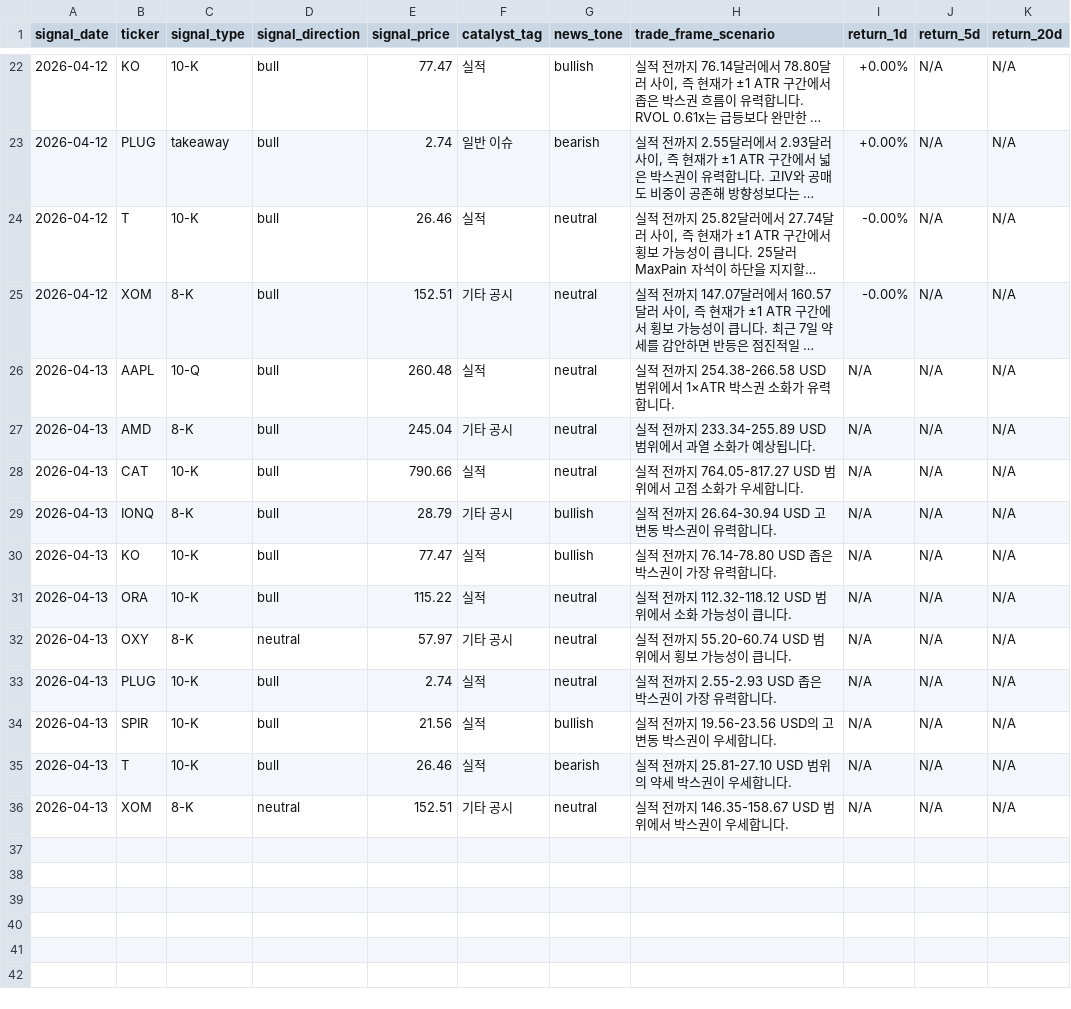
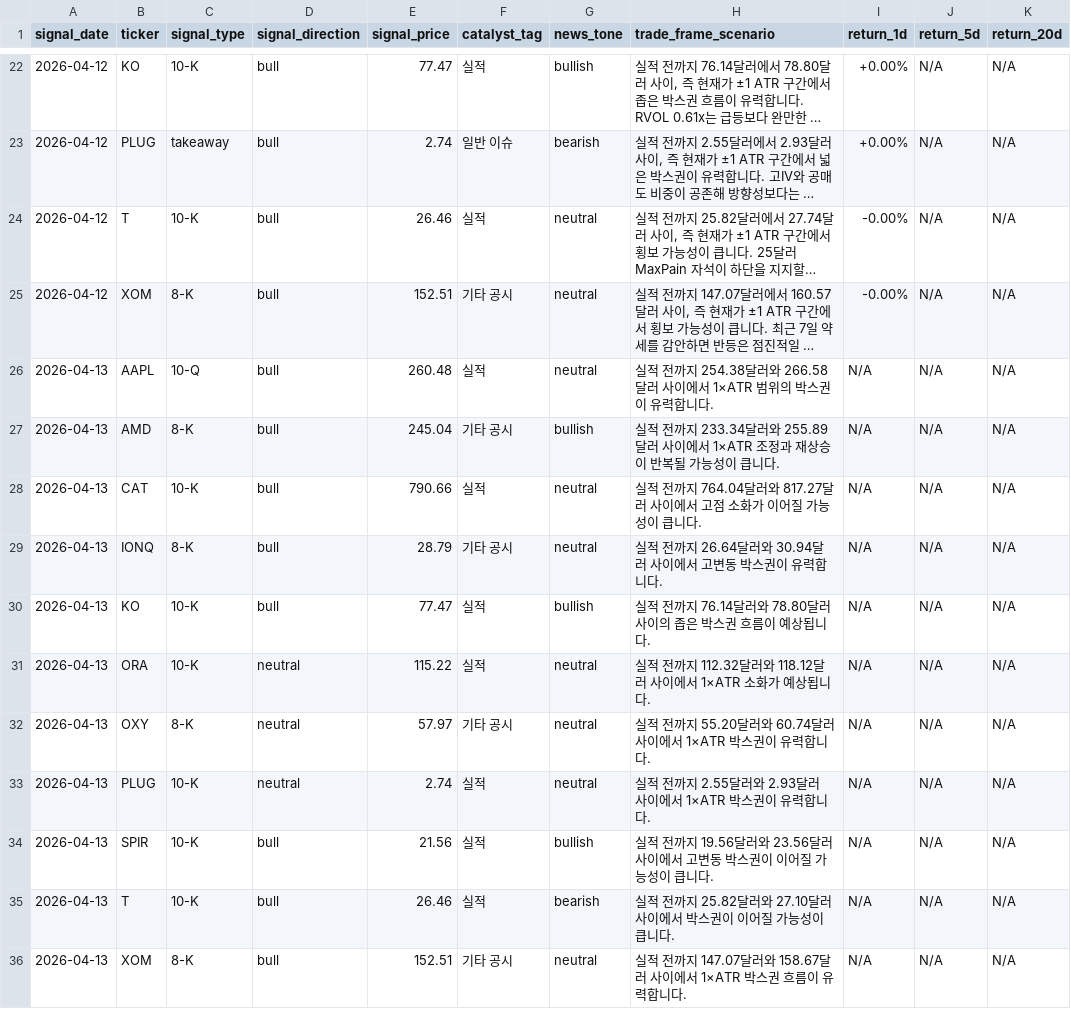
Before and after one commit to parkjunhee0510/pkrich, a CSV file: output/data/signal_tracker.csv, drawn as a sheet; only a part is shown, gaps mark what is left out; long unchanged cells end in …; the diff names each change by its address in the sheet, - before the commit and + after, or states it on an @@ line.

```diff
--- a/output/data/signal_tracker.csv
+++ b/output/data/signal_tracker.csv
-H26 (trade_frame_scenario): …전까지 254.38-266.58 USD 범위에서 1×ATR 박스권 소화가 유력합…
+H26 (trade_frame_scenario): …전까지 254.38달러와 266.58달러 사이에서 1×ATR 범위의 박스권이 유력합…
-G27 (news_tone): neutral
+G27 (news_tone): bullish
-H27 (trade_frame_scenario): …전까지 233.34-255.89 USD 범위에서 과열 소화가 예상됩니다.
+H27 (trade_frame_scenario): …전까지 233.34달러와 255.89달러 사이에서 1×ATR 조정과 재상승이 반복될 가능성이 큽니다.
-H28 (trade_frame_scenario): …전까지 764.05-817.27 USD 범위에서 고점 소화가 우세합니다.
+H28 (trade_frame_scenario): …전까지 764.04달러와 817.27달러 사이에서 고점 소화가 이어질 가능성이 큽니다.
-G29 (news_tone): bullish
+G29 (news_tone): neutral
-H29 (trade_frame_scenario): 실적 전까지 26.64-30.94 USD 고변동 박스권이 유력합니다.
+H29 (trade_frame_scenario): 실적 전까지 26.64달러와 30.94달러 사이에서 고변동 박스권이 유력합니다.
-H30 (trade_frame_scenario): 실적 전까지 76.14-78.80 USD 좁은 박스권이 가장 유력합니다.
+H30 (trade_frame_scenario): 실적 전까지 76.14달러와 78.80달러 사이의 좁은 박스권 흐름이 예상됩니다.
-D31 (signal_direction): bull
+D31 (signal_direction): neutral
-H31 (trade_frame_scenario): 실적 전까지 112.32-118.12 USD 범위에서 소화 가능성이 큽니다.
+H31 (trade_frame_scenario): 실적 전까지 112.32달러와 118.12달러 사이에서 1×ATR 소화가 예상됩니다.
-H32 (trade_frame_scenario): 실적 전까지 55.20-60.74 USD 범위에서 횡보 가능성이 큽니다.
+H32 (trade_frame_scenario): 실적 전까지 55.20달러와 60.74달러 사이에서 1×ATR 박스권이 유력합니다.
-D33 (signal_direction): bull
+D33 (signal_direction): neutral
-H33 (trade_frame_scenario): 실적 전까지 2.55-2.93 USD 좁은 박스권이 가장 유력합니다.
+H33 (trade_frame_scenario): 실적 전까지 2.55달러와 2.93달러 사이에서 1×ATR 박스권이 유력합니다.
-H34 (trade_frame_scenario): 실적 전까지 19.56-23.56 USD의 고변동 박스권이 우세합니다.
+H34 (trade_frame_scenario): 실적 전까지 19.56달러와 23.56달러 사이에서 고변동 박스권이 이어질 가능성이 큽니다.
-H35 (trade_frame_scenario): 실적 전까지 25.81-27.10 USD 범위의 약세 박스권이 우세합니다.
+H35 (trade_frame_scenario): 실적 전까지 25.82달러와 27.10달러 사이에서 박스권이 이어질 가능성이 큽니다.
-D36 (signal_direction): neutral
+D36 (signal_direction): bull
-H36 (trade_frame_scenario): …전까지 146.35-158.67 USD 범위에서 박스권이 우세합니다.
+H36 (trade_frame_scenario): …전까지 147.07달러와 158.67달러 사이에서 1×ATR 박스권 흐름이 유력합니다.
```
Also changed, not shown: 36 other files.
